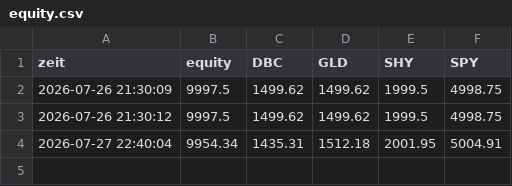
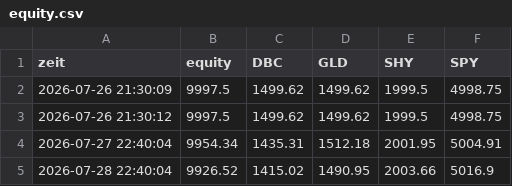
Before and after one commit to Andreasc1982/Traiding-bot, a CSV file: fundament/equity.csv, drawn as a sheet; the diff names each change by its address in the sheet, - before the commit and + after, or states it on an @@ line.

```diff
--- a/fundament/equity.csv
+++ b/fundament/equity.csv
+row 5: 2026-07-28 22:40:04 | 9926.52 | 1415.02 | 1490.95 | 2003.66 | 5016.9
```
Also changed, not shown: sec/paper_equity.csv, 7 other files.
